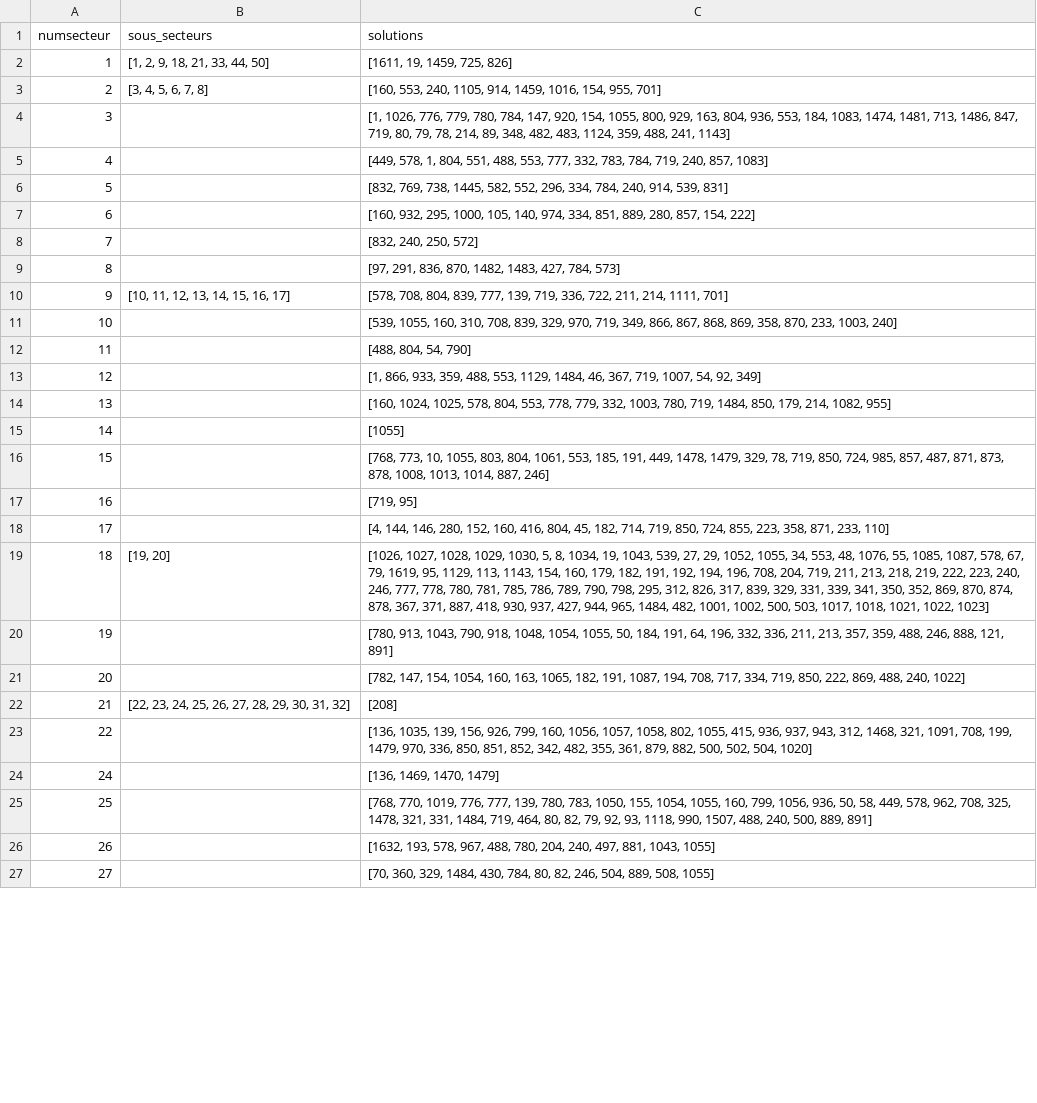
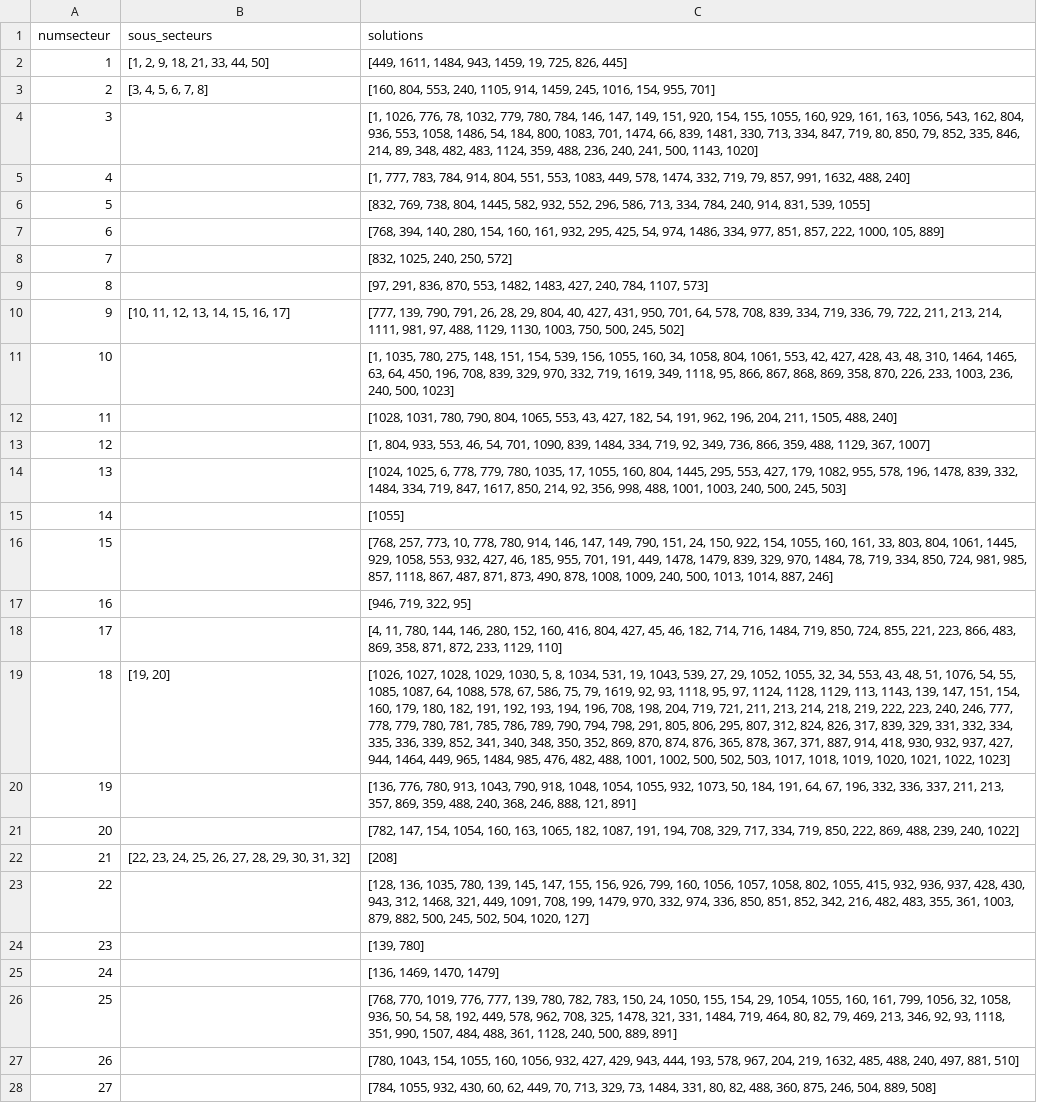
Before and after one commit to vyktron/databattle24, a CSV file: data/secteur_solution.csv, drawn as a sheet; only a part is shown; addresses are those after the commit; the diff covers the shown part only; the diff names each change by its address in the sheet, - before the commit and + after, or states it on an @@ line.

```diff
--- a/data/secteur_solution.csv
+++ b/data/secteur_solution.csv
-C2 (solutions): [1611, 19, 1459, 725, 826]
+C2 (solutions): [449, 1611, 1484, 943, 1459, 19, 725, 826, 445]
-C3 (solutions): [160, 553, 240, 1105, 914, 1459, 1016, 154,…
+C3 (solutions): [160, 804, 553, 240, 1105, 914, 1459, 245, 1016, 154,…
-C4 (solutions): …1026, 776, 779, 780, 784, 147, 920, 154, 1055, 800, 929, 163, 804, 936, 553, 184, 1083, 1474, 1481, 713, 1486, 847, 719, 80, 79, 78, 214, 89, 348, 482, 483, 1124, 359, 488, 241, 1143]
+C4 (solutions): …1026, 776, 78, 1032, 779, 780, 784, 146, 147, 149, 151, 920, 154, 155, 1055, 160, 929, 161, 163, 1056, 543, 162, 804, 936, 553, 1058, 1486, 54, 184, 800, 1083, 701, 1474, 66, 839, 1481, 330, 713, 334, 847, 719, 80, 850, 79, 852, 335, 846, 214, 89, 348, 482, 483, 1124, 359, 488, 236, 240, 241, 500, 1143, 1020]
-C5 (solutions): [449, 578, 1, 804, 551, 488, 553, 777, 332, 783, 784, 719, 240, 857, 1083]
+C5 (solutions): [1, 777, 783, 784, 914, 804, 551, 553, 1083, 449, 578, 1474, 332, 719, 79, 857, 991, 1632, 488, 240]
-C6 (solutions): …769, 738, 1445, 582, 552, 296, 334, 784, 240, 914, 539, 831]
+C6 (solutions): …769, 738, 804, 1445, 582, 932, 552, 296, 586, 713, 334, 784, 240, 914, 831, 539, 1055]
-C7 (solutions): [160, 932, 295, 1000, 105, 140, 974, 334, 851, 889, 280, 857, 154, 222]
+C7 (solutions): [768, 394, 140, 280, 154, 160, 161, 932, 295, 425, 54, 974, 1486, 334, 977, 851, 857, 222, 1000, 105, 889]
-C8 (solutions): [832, 240, 250, 572]
+C8 (solutions): [832, 1025, 240, 250, 572]
-C9 (solutions): …836, 870, 1482, 1483, 427, 784, 573]
+C9 (solutions): …836, 870, 553, 1482, 1483, 427, 240, 784, 1107, 573]
-C10 (solutions): [578, 708, 804, 839, 777, 139, 719, 336, 722, 211, 214, 1111, 701]
+C10 (solutions): [777, 139, 790, 791, 26, 28, 29, 804, 40, 427, 431, 950, 701, 64, 578, 708, 839, 334, 719, 336, 79, 722, 211, 213, 214, 1111, 981, 97, 488, 1129, 1130, 1003, 750, 500, 245, 502]
-C11 (solutions): [539, 1055, 160, 310, 708, 839, 329, 970, 719, 349, 866, 867, 868, 869, 358, 870, 233, 1003, 240]
+C11 (solutions): [1, 1035, 780, 275, 148, 151, 154, 539, 156, 1055, 160, 34, 1058, 804, 1061, 553, 42, 427, 428, 43, 48, 310, 1464, 1465, 63, 64, 450, 196, 708, 839, 329, 970, 332, 719, 1619, 349, 1118, 95, 866, 867, 868, 869, 358, 870, 226, 233, 1003, 236, 240, 500, 1023]
-C12 (solutions): [488, 804, 54, 790]
+C12 (solutions): [1028, 1031, 780, 790, 804, 1065, 553, 43, 427, 182, 54, 191, 962, 196, 204, 211, 1505, 488, 240]
-C13 (solutions): [1, 866, 933, 359, 488, 553, 1129, 1484, 46, 367, 719, 1007, 54, 92, 349]
+C13 (solutions): [1, 804, 933, 553, 46, 54, 701, 1090, 839, 1484, 334, 719, 92, 349, 736, 866, 359, 488, 1129, 367, 1007]
-C14 (solutions): [160, 1024, 1025, 578, 804, 553, 778, 779, 332, 1003, 780, 719, 1484, 850, 179, 214, 1082, 955]
+C14 (solutions): [1024, 1025, 6, 778, 779, 780, 1035, 17, 1055, 160, 804, 1445, 295, 553, 427, 179, 1082, 955, 578, 196, 1478, 839, 332, 1484, 334, 719, 847, 1617, 850, 214, 92, 356, 998, 488, 1001, 1003, 240, 500, 245, 503]
-C16 (solutions): [768, 773, 10, 1055, 803, 804, 1061, 553, 185, 191, 449, 1478, 1479, 329, 78, 719, 850, 724, 985, 857, 487, 871, 873, 878, 1008, 1013, 1014,…
+C16 (solutions): [768, 257, 773, 10, 778, 780, 914, 146, 147, 149, 790, 151, 24, 150, 922, 154, 1055, 160, 161, 33, 803, 804, 1061, 1445, 929, 1058, 553, 932, 427, 46, 185, 955, 701, 191, 449, 1478, 1479, 839, 329, 970, 1484, 78, 719, 334, 850, 724, 981, 985, 857, 1118, 867, 487, 871, 873, 490, 878, 1008, 1009, 240, 500, 1013, 1014,…
-C17 (solutions): [719, 95]
+C17 (solutions): [946, 719, 322, 95]
-C18 (solutions): [4, 144, 146, 280, 152, 160, 416, 804, 45, 182, 714, 719, 850, 724, 855, 223, 358, 871, 233, 110]
+C18 (solutions): [4, 11, 780, 144, 146, 280, 152, 160, 416, 804, 427, 45, 46, 182, 714, 716, 1484, 719, 850, 724, 855, 221, 223, 866, 483, 869, 358, 871, 872, 233, 1129, 110]
-C19 (solutions): …8, 1034, 19, 1043, 539, 27, 29, 1052, 1055, 34, 553, 48, 1076, 55, 1085, 1087, 578, 67, 79, 1619, 95, 1129, 113, 1143, 154, 160, 179, 182, 191, 192, 194, 196, 708, 204, 719, 211, 213, 218, 219, 222, 223, 240, 246, 777, 778, 780, 781, 785, 786, 789, 790, 798, 295, 312, 826, 317, 839, 329, 331, 339, 341, 350, 352, 869, 870, 874, 878, 367, 371, 887, 418, 930, 937, 427, 944, 965, 1484, 482, 1001, 1002, 500, 503, 1017, 1018, 1021, 1022,…
+C19 (solutions): …8, 1034, 531, 19, 1043, 539, 27, 29, 1052, 1055, 32, 34, 553, 43, 48, 51, 1076, 54, 55, 1085, 1087, 64, 1088, 578, 67, 586, 75, 79, 1619, 92, 93, 1118, 95, 97, 1124, 1128, 1129, 113, 1143, 139, 147, 151, 154, 160, 179, 180, 182, 191, 192, 193, 194, 196, 708, 198, 204, 719, 721, 211, 213, 214, 218, 219, 222, 223, 240, 246, 777, 778, 779, 780, 781, 785, 786, 789, 790, 794, 798, 291, 805, 806, 295, 807, 312, 824, 826, 317, 839, 329, 331, 332, 334, 335, 336, 339, 852, 341, 340, 348, 350, 352, 869, 870, 874, 876, 365, 878, 367, 371, 887, 914, 418, 930, 932, 937, 427, 944, 1464, 449, 965, 1484, 985, 476, 482, 488, 1001, 1002, 500, 502, 503, 1017, 1018, 1019, 1020, 1021, 1022,…
-C20 (solutions): [780, 913, 1043, 790, 918, 1048, 1054, 1055, 50, 184, 191, 64, 196, 332, 336, 211, 213, 357, 359, 488, 246, 888,…
+C20 (solutions): [136, 776, 780, 913, 1043, 790, 918, 1048, 1054, 1055, 932, 1073, 50, 184, 191, 64, 67, 196, 332, 336, 337, 211, 213, 357, 869, 359, 488, 240, 368, 246, 888,…
-C21 (solutions): …1065, 182, 191, 1087, 194, 708, 717, 334, 719, 850, 222, 869, 488, 240, 1022]
+C21 (solutions): …1065, 182, 1087, 191, 194, 708, 329, 717, 334, 719, 850, 222, 869, 488, 239, 240, 1022]
-C23 (solutions): [136, 1035, 139, 156, 926, 799, 160, 1056, 1057, 1058, 802, 1055, 415, 936, 937, 943, 312, 1468, 321, 1091, 708, 199, 1479, 970, 336, 850, 851, 852, 342, 482, 355, 361, 879, 882, 500, 502, 504, 1020]
+C23 (solutions): [128, 136, 1035, 780, 139, 145, 147, 155, 156, 926, 799, 160, 1056, 1057, 1058, 802, 1055, 415, 932, 936, 937, 428, 430, 943, 312, 1468, 321, 449, 1091, 708, 199, 1479, 970, 332, 974, 336, 850, 851, 852, 342, 216, 482, 483, 355, 361, 1003, 879, 882, 500, 245, 502, 504, 1020, 127]
+row 24: 23 |  | [139, 780]
-C26 (solutions): …139, 780, 783, 1050, 155, 1054, 1055, 160, 799, 1056, 936, 50, 58, 449, 578, 962, 708, 325, 1478, 321, 331, 1484, 719, 464, 80, 82, 79, 92, 93, 1118, 990, 1507, 488, 240, 500,…
+C26 (solutions): …139, 780, 782, 783, 150, 24, 1050, 155, 154, 29, 1054, 1055, 160, 161, 799, 1056, 32, 1058, 936, 50, 54, 58, 192, 449, 578, 962, 708, 325, 1478, 321, 331, 1484, 719, 464, 80, 82, 79, 469, 213, 346, 92, 93, 1118, 351, 990, 1507, 484, 488, 361, 1128, 240, 500,…
-C27 (solutions): [1632, 193, 578, 967, 488, 780, 204, 240, 497, 881, 1043, 1055]
+C27 (solutions): [780, 1043, 154, 1055, 160, 1056, 932, 427, 429, 943, 444, 193, 578, 967, 204, 219, 1632, 485, 488, 240, 497, 881, 510]
-C28 (solutions): [70, 360, 329, 1484, 430, 784, 80, 82, 246, 504, 889, 508, 1055]
+C28 (solutions): [784, 1055, 932, 430, 60, 62, 449, 70, 713, 329, 73, 1484, 331, 80, 82, 488, 360, 875, 246, 504, 889, 508]
```
Also changed, not shown: 28 edited cells elsewhere in this file, data/monnaie.csv, 6 other files.
